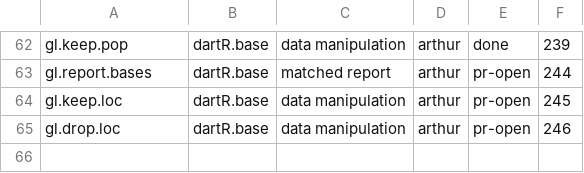
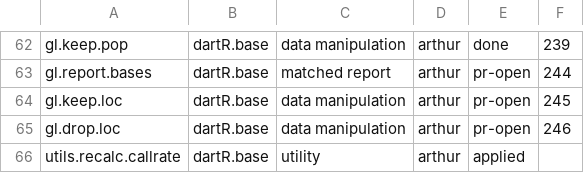
Before and after one commit to green-striped-gecko/dartR.base, a CSV file: function-review/manifest.csv, drawn as a sheet; only a part is shown, gaps mark what is left out; the diff names each change by its address in the sheet, - before the commit and + after, or states it on an @@ line.

```diff
--- a/function-review/manifest.csv
+++ b/function-review/manifest.csv
+row 66: utils.recalc.callrate | dartR.base | utility | arthur | applied
```
Also changed, not shown: 5 other files.
